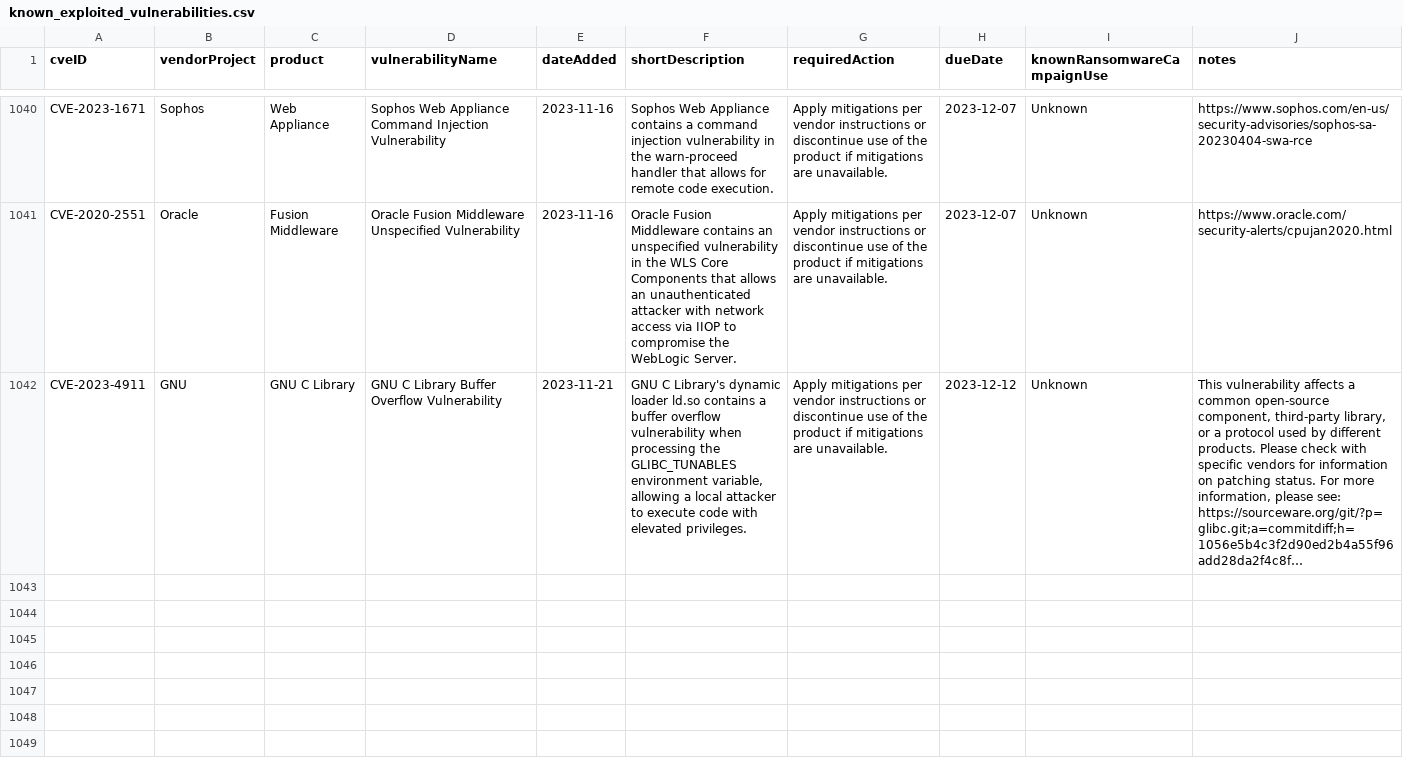
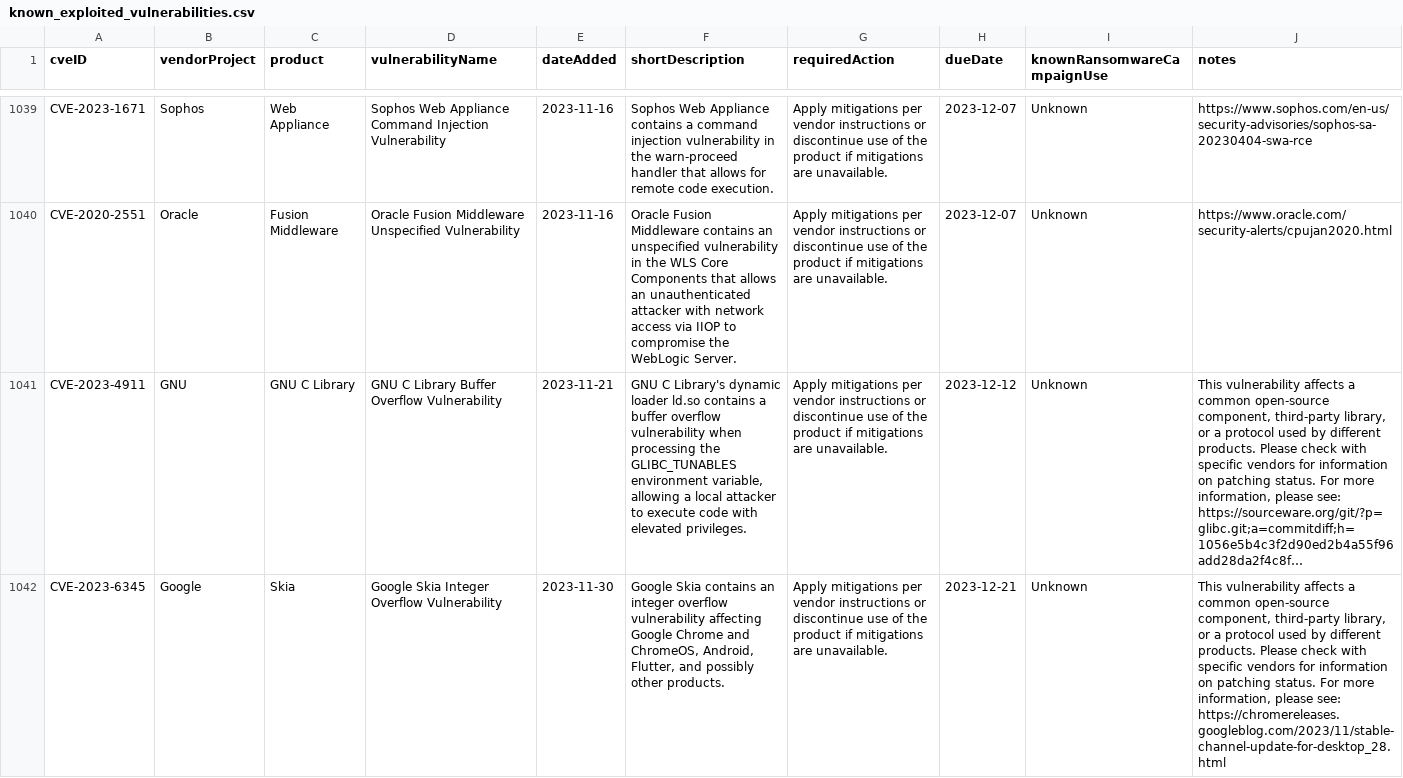
Before and after one commit to e-m-b-a/emba, a CSV file: config/known_exploited_vulnerabilities.csv, drawn as a sheet; only a part is shown, gaps mark what is left out; long unchanged cells end in …; the diff covers the shown part only; the diff names each change by its address in the sheet, - before the commit and + after, or states it on an @@ line.

Commit message:
Update CISA known exploited vulnerability database

```diff
--- a/config/known_exploited_vulnerabilities.csv
+++ b/config/known_exploited_vulnerabilities.csv
+row 1042: CVE-2023-6345 | Google | Skia | Google Skia Integer Overflow Vulnerability | 2023-11-30 | Google Skia contains an integer overflow vulnerability affecting Google Chrome and ChromeOS, Android, Flutter, and possibly other products. | Apply mitigations per vendor instructions or discontinue use of the product if mitigations are unavailable. | 2023-12-21 | Unknown | This vulnerability affects a common open-source component, third-party library, or a protocol used by different products. Please check with specific vendors for information on patching status. For more information, please see: https://chromereleases.googleblog.com/2023/11/stable-channel-update-for-desktop_28.html
```
Also changed, not shown: 1 added row and 1 removed row elsewhere in this file.
